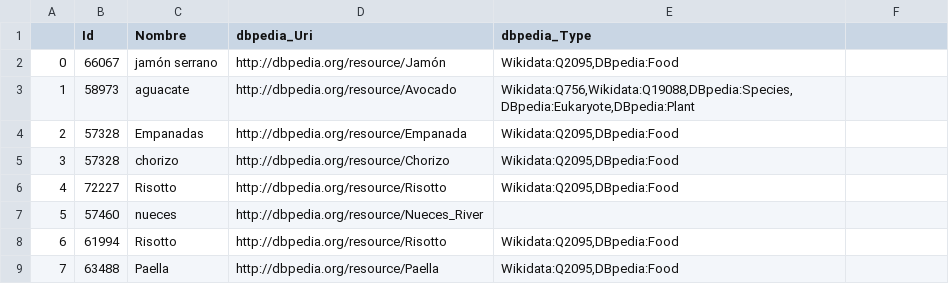
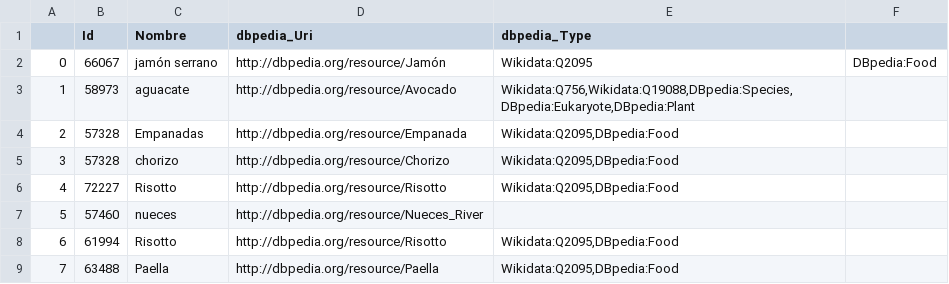
Before and after one commit to CBM2w/WEB, a CSV file: Ingrediente.csv, drawn as a sheet; only a part is shown.

Commit message:
Update Ingrediente.csv

```diff
--- a/Ingrediente.csv
+++ b/Ingrediente.csv
@@ -1,3 +1,3 @@
 ,Id,Nombre,dbpedia_Uri,dbpedia_Type
-0,66067,jamón serrano,http://dbpedia.org/resource/Jamón,"Wikidata:Q2095,DBpedia:Food"
+0,66067,jamón serrano,http://dbpedia.org/resource/Jamón,Wikidata:Q2095,DBpedia:Food
 1,58973,aguacate,http://dbpedia.org/resource/Avocado,"Wikidata:Q756,Wikidata:Q19088,DBpedia:Species,DBpedia:Eukaryote,DBpedia:Plant"
```
